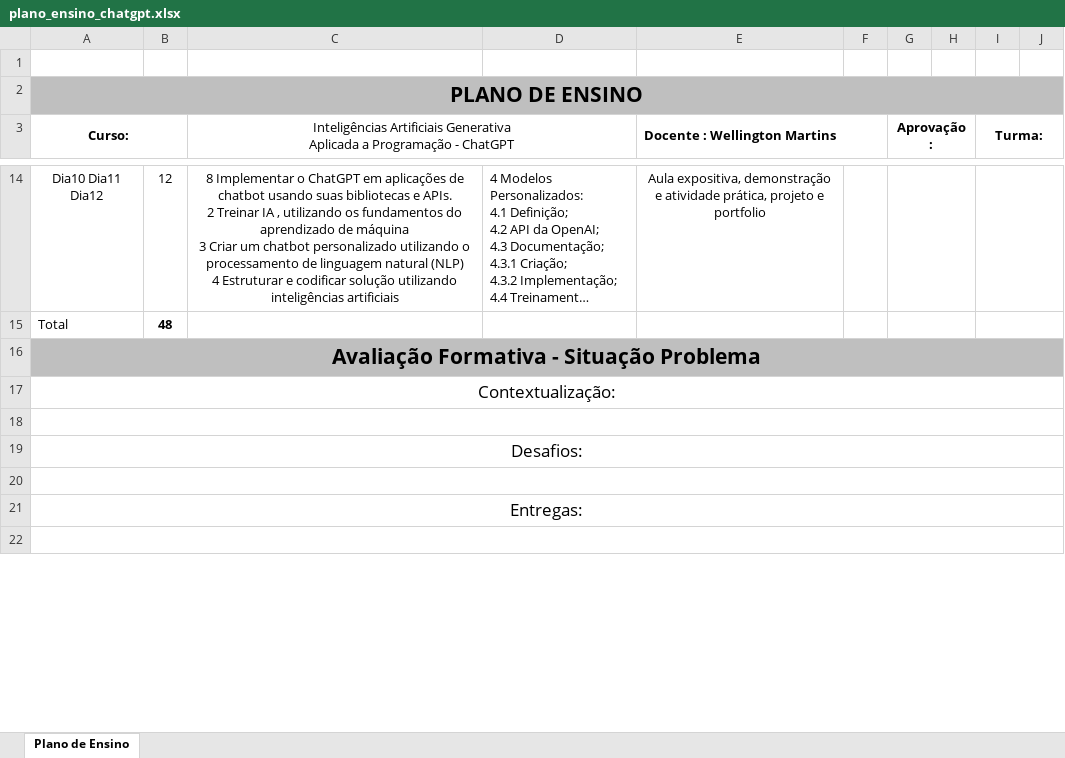
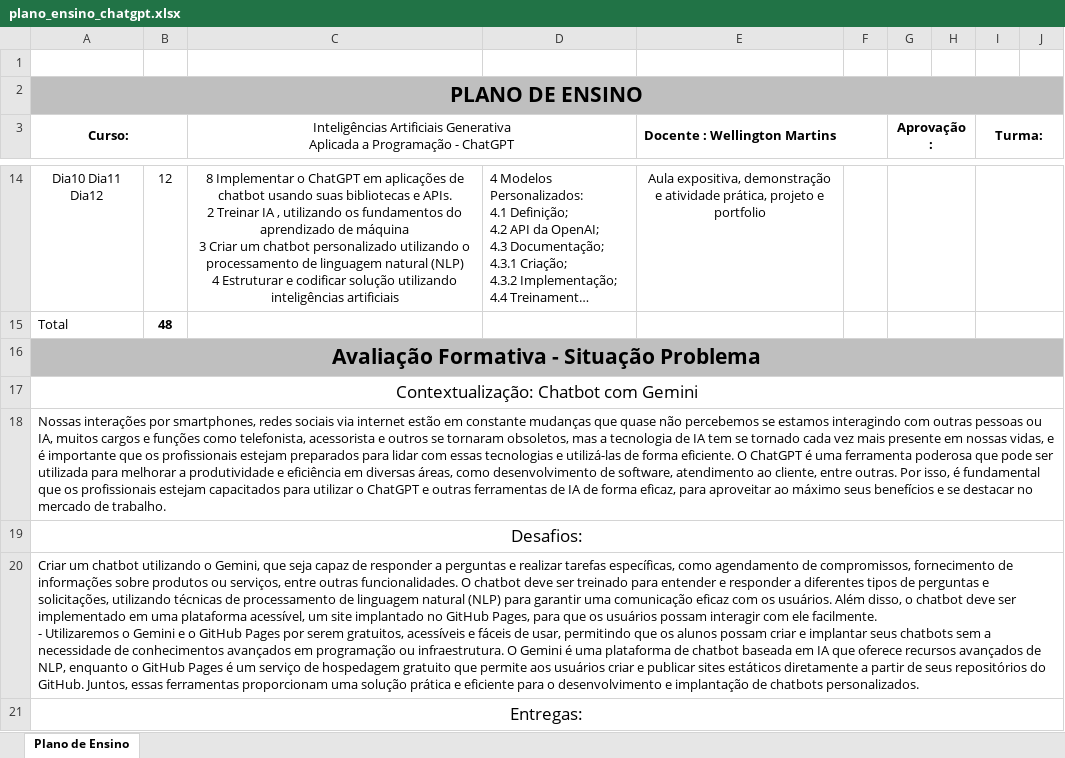
Before and after one commit to wellifabio/senai2026, an Excel workbook: fic/chatgpt/planos/plano_ensino_chatgpt.xlsx, sheet Plano de Ensino, drawn as a sheet; only a part is shown, gaps mark what is left out; long unchanged cells end in …; values as stored, in another font and other column widths than the file's, no borders; charts and pictures not drawn; removed rows and columns are numbered as before the commit, all else as after; ↵ is a line break in a cell; the diff covers the shown part only; the diff names each change by its address in the sheet, - before the commit and + after, or states it on an @@ line.

```diff
--- a/fic/chatgpt/planos/plano_ensino_chatgpt.xlsx (sheet Plano de Ensino)
+++ b/fic/chatgpt/planos/plano_ensino_chatgpt.xlsx (sheet Plano de Ensino)
-A17 (Curso:): Contextualização:
+A17 (Curso:): Contextualização: Chatbot com Gemini
-A18 (Curso:): (empty)
+A18 (Curso:): Nossas interações por smartphones, redes sociais via internet estão em constante mudanças que quase não percebemos se estamos interagindo com outras pessoas ou IA, muitos cargos e funções como telefonista, acessorista e outros se tornaram obsoletos, mas a tecnologia de IA tem se tornado cada vez mais presente em nossas vidas, e é importante que os profissionais estejam preparados para lidar com essas tecnologias e utilizá-las de forma eficiente. O ChatGPT é uma ferramenta poderosa que pode ser utilizada para melhorar a produtividade e eficiência em diversas áreas, como desenvolvimento de software, atendimento ao cliente, entre outras. Por isso, é fundamental que os profissionais estejam capacitados para utilizar o ChatGPT e outras ferramentas de IA de forma eficaz, para aproveitar ao máximo seus benefícios e se destacar no mercado de trabalho.
-A20 (Curso:): (empty)
+A20 (Curso:): Criar um chatbot utilizando o Gemini, que seja capaz de responder a perguntas e realizar tarefas específicas, como agendamento de compromissos, fornecimento de informações sobre produtos ou serviços, entre outras funcionalidades. O chatbot deve ser treinado para entender e responder a diferentes tipos de perguntas e solicitações, utilizando técnicas de processamento de linguagem natural (NLP) para garantir uma comunicação eficaz com os usuários. Além disso, o chatbot deve ser implementado em uma plataforma acessível, um site implantado no GitHub Pages, para que os usuários possam interagir com ele facilmente. ↵ - Utilizaremos o Gemini e o GitHub Pages por serem gratuitos, acessíveis e fáceis de usar, permitindo que os alunos possam criar e implantar seus chatbots sem a necessidade de conhecimentos avançados em programação ou infraestrutura. O Gemini é uma plataforma de chatbot baseada em IA que oferece recursos avançados de NLP, enquanto o GitHub Pages é um serviço de hospedagem gratuito que permite aos usuários criar e publicar sites estáticos diretamente a partir de seus repositórios do GitHub. Juntos, essas ferramentas proporcionam uma solução prática e eficiente para o desenvolvimento e implantação de chatbots personalizados.
-row 22: (empty)
```
Also changed, not shown: 7 added rows, 1 removed row, 23 edited cells, cell formats and merged cells elsewhere in this sheet, 3 other files.
